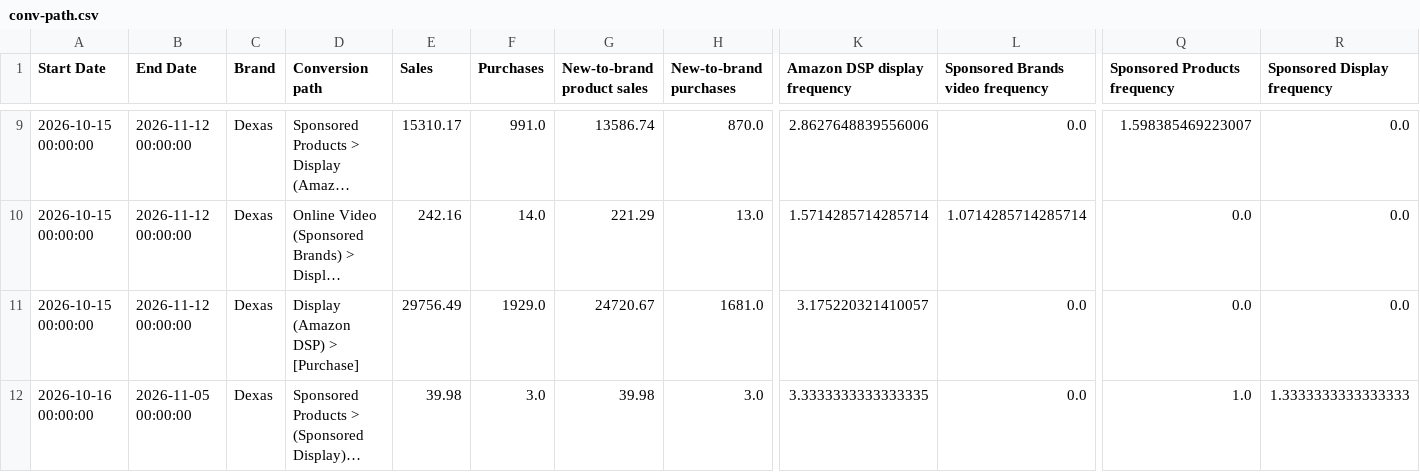
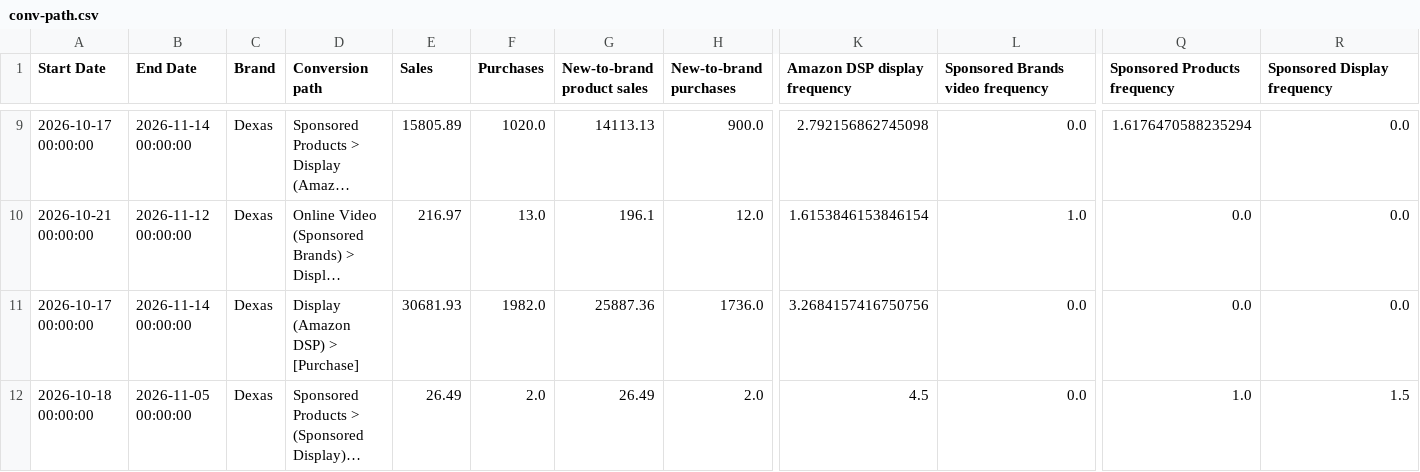
Before and after one commit to Trivium-Reports/trivium-dsp-reports, a CSV file: public/data/dexas/conv-path.csv, drawn as a sheet; only a part is shown, gaps mark what is left out; long unchanged cells end in …; the diff covers the shown part only; the diff names each change by its address in the sheet, - before the commit and + after, or states it on an @@ line.

```diff
--- a/public/data/dexas/conv-path.csv
+++ b/public/data/dexas/conv-path.csv
-A9 (Start Date): 2026-10-15 00:00:00
+A9 (Start Date): 2026-10-17 00:00:00
-B9 (End Date): 2026-11-12 00:00:00
+B9 (End Date): 2026-11-14 00:00:00
-E9 (Sales): 15310.17
+E9 (Sales): 15805.89
-F9 (Purchases): 991.0
+F9 (Purchases): 1020.0
-G9 (New-to-brand product sales): 13586.74
+G9 (New-to-brand product sales): 14113.13
-H9 (New-to-brand purchases): 870.0
+H9 (New-to-brand purchases): 900.0
-K9 (Amazon DSP display frequency): 2.8627648839556006
+K9 (Amazon DSP display frequency): 2.792156862745098
-Q9 (Sponsored Products frequency): 1.598385469223007
+Q9 (Sponsored Products frequency): 1.6176470588235294
-A10 (Start Date): 2026-10-15 00:00:00
+A10 (Start Date): 2026-10-21 00:00:00
-E10 (Sales): 242.16
+E10 (Sales): 216.97
-F10 (Purchases): 14.0
+F10 (Purchases): 13.0
-G10 (New-to-brand product sales): 221.29
+G10 (New-to-brand product sales): 196.1
-H10 (New-to-brand purchases): 13.0
+H10 (New-to-brand purchases): 12.0
-K10 (Amazon DSP display frequency): 1.5714285714285714
+K10 (Amazon DSP display frequency): 1.6153846153846154
-L10 (Sponsored Brands video frequency): 1.0714285714285714
+L10 (Sponsored Brands video frequency): 1.0
-A11 (Start Date): 2026-10-15 00:00:00
+A11 (Start Date): 2026-10-17 00:00:00
-B11 (End Date): 2026-11-12 00:00:00
+B11 (End Date): 2026-11-14 00:00:00
-E11 (Sales): 29756.49
+E11 (Sales): 30681.93
-F11 (Purchases): 1929.0
+F11 (Purchases): 1982.0
-G11 (New-to-brand product sales): 24720.67
+G11 (New-to-brand product sales): 25887.36
-H11 (New-to-brand purchases): 1681.0
+H11 (New-to-brand purchases): 1736.0
-K11 (Amazon DSP display frequency): 3.175220321410057
+K11 (Amazon DSP display frequency): 3.2684157416750756
-A12 (Start Date): 2026-10-16 00:00:00
+A12 (Start Date): 2026-10-18 00:00:00
-E12 (Sales): 39.98
+E12 (Sales): 26.49
-F12 (Purchases): 3.0
+F12 (Purchases): 2.0
-G12 (New-to-brand product sales): 39.98
+G12 (New-to-brand product sales): 26.49
-H12 (New-to-brand purchases): 3.0
+H12 (New-to-brand purchases): 2.0
-K12 (Amazon DSP display frequency): 3.3333333333333335
+K12 (Amazon DSP display frequency): 4.5
-R12 (Sponsored Display frequency): 1.3333333333333333
+R12 (Sponsored Display frequency): 1.5
```
Also changed, not shown: 114 edited cells elsewhere in this file, public/data/probiora/conv-path.csv, public/data/sud-scrub/conv-path.csv.
